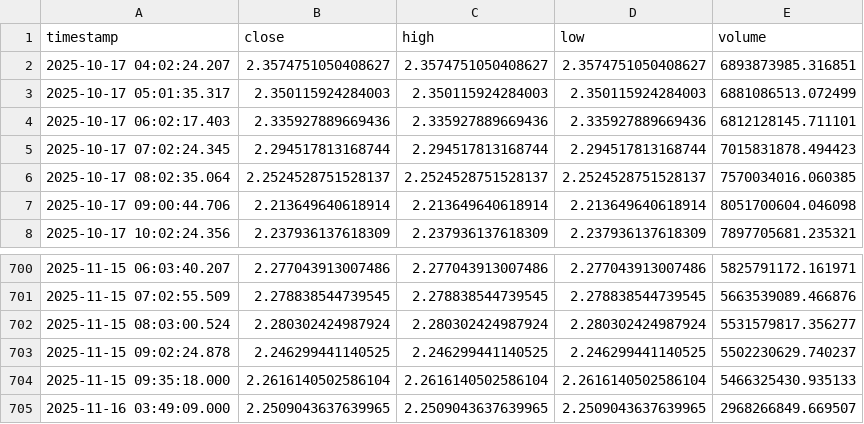
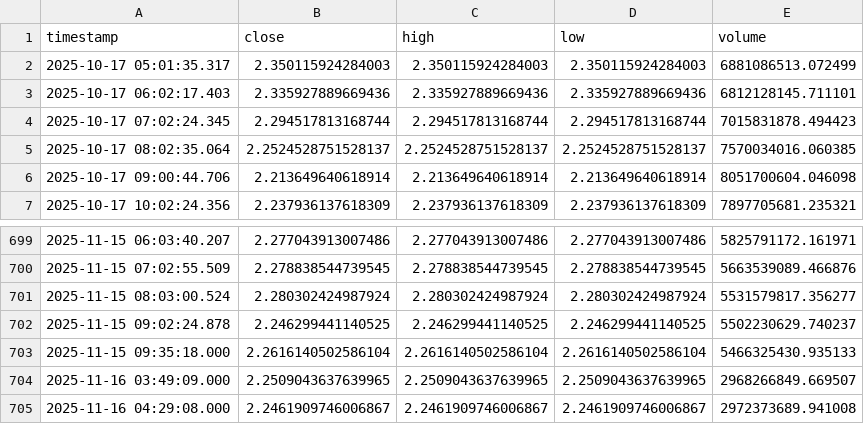
Before and after one commit to punkgenius84/xrp-12hr-bot, a CSV file: xrp_history.csv, drawn as a sheet; only a part is shown, gaps mark what is left out.

```diff
--- a/xrp_history.csv
+++ b/xrp_history.csv
@@ -1,3 +1,2 @@
 timestamp,close,high,low,volume
-2025-10-17 04:02:24.207,2.3574751050408627,2.3574751050408627,2.3574751050408627,6893873985.316851
 2025-10-17 05:01:35.317,2.350115924284003,2.350115924284003,2.350115924284003,6881086513.072499
@@ -705 +704,2 @@ timestamp,close,high,low,volume
 2025-11-16 03:49:09.000,2.2509043637639965,2.2509043637639965,2.2509043637639965,2968266849.669507
+2025-11-16 04:29:08.000,2.2461909746006867,2.2461909746006867,2.2461909746006867,2972373689.941008
```
